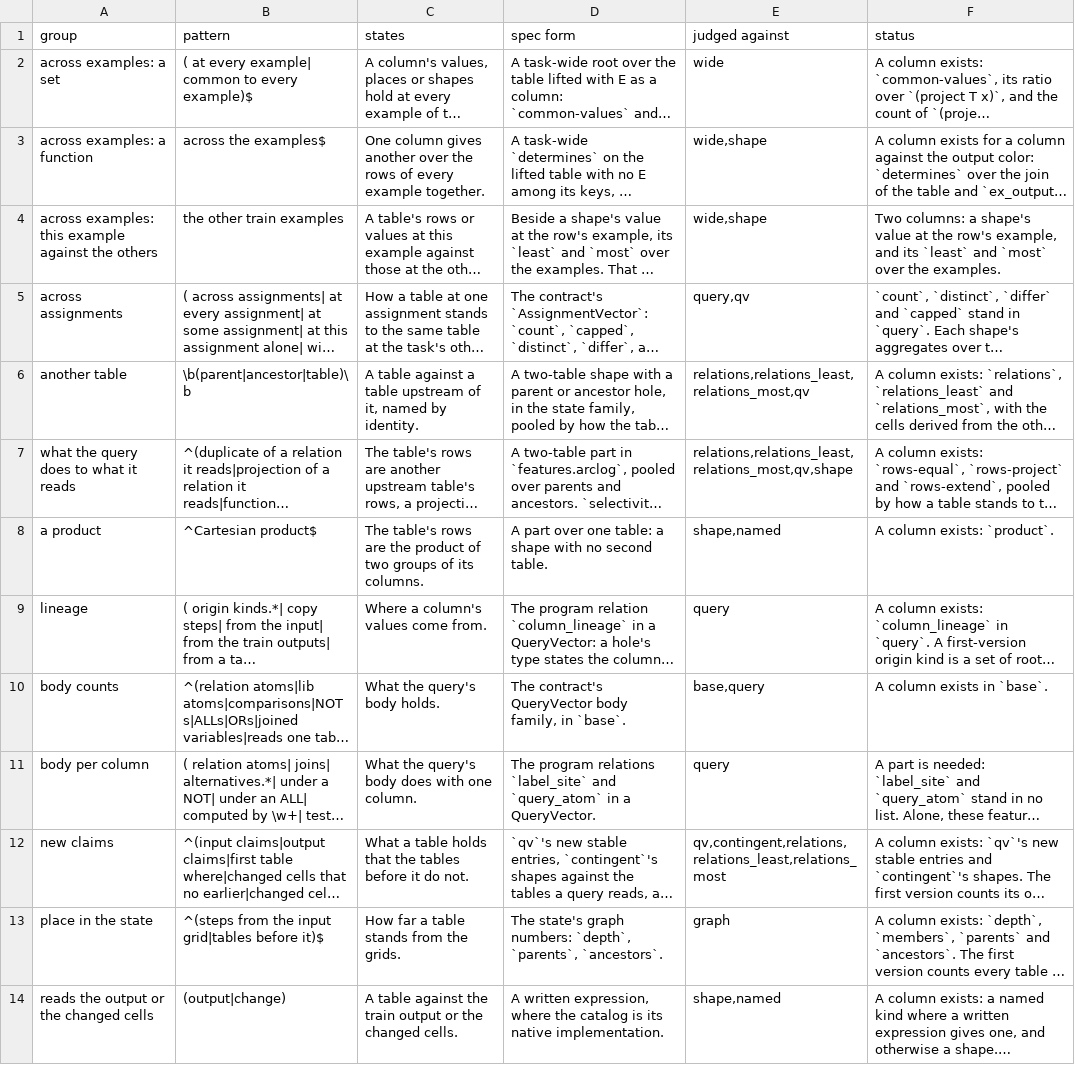
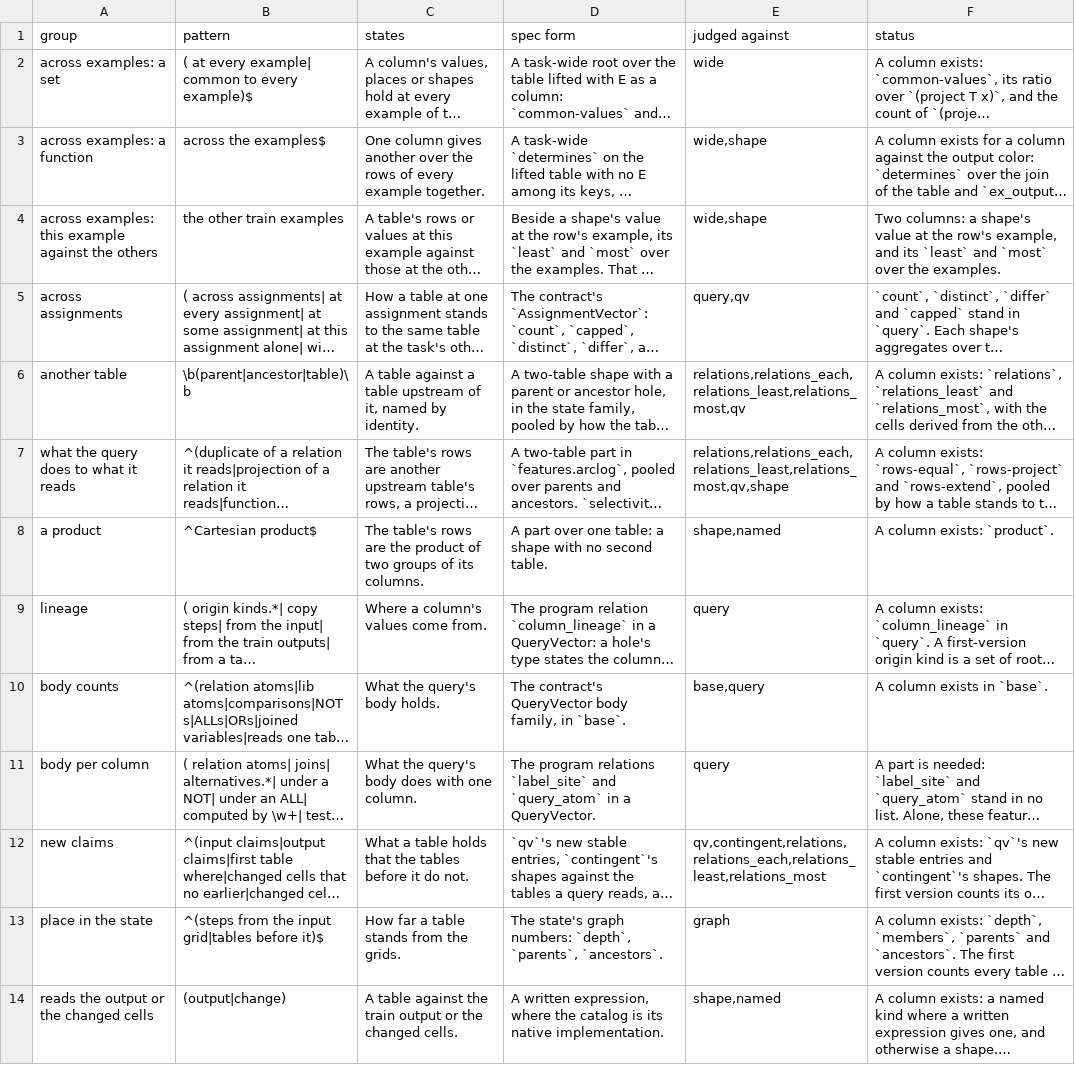
Before and after one commit to conundrumer/arc-workspace, a TSV file: model/feature_eval/v1_disposition.tsv, drawn as a sheet; only a part is shown; long unchanged cells end in …; the diff names each change by its address in the sheet, - before the commit and + after, or states it on an @@ line.

Commit message:
v1_disposition: a group that reads a table's relations reads them at each example too

```diff
--- a/model/feature_eval/v1_disposition.tsv
+++ b/model/feature_eval/v1_disposition.tsv
-E6 (judged against): relations,relations_least,relations_most,qv
+E6 (judged against): relations,relations_each,relations_least,relations_most,qv
-E7 (judged against): relations,relations_least,relations_most,qv,shape
+E7 (judged against): relations,relations_each,relations_least,relations_most,qv,shape
-E12 (judged against): qv,contingent,relations,relations_least,relations_most
+E12 (judged against): qv,contingent,relations,relations_each,relations_least,relations_most
```
